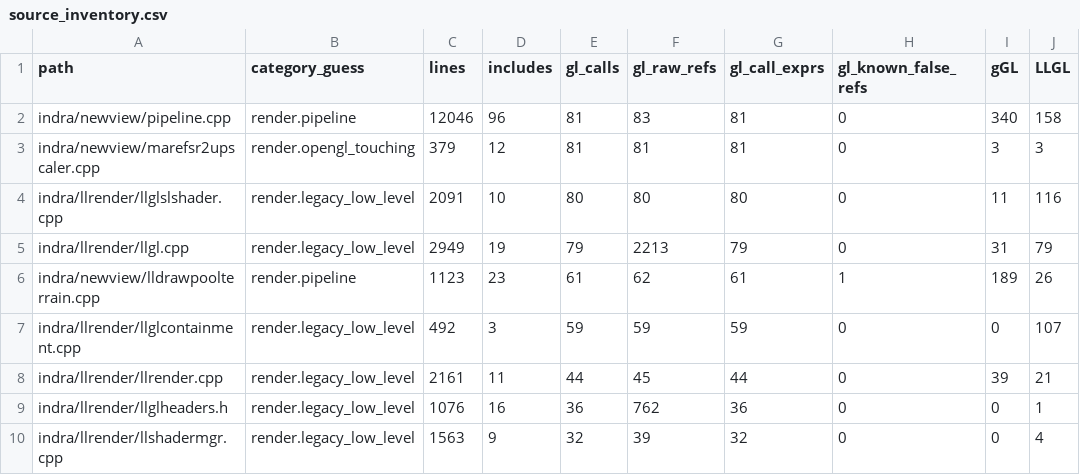
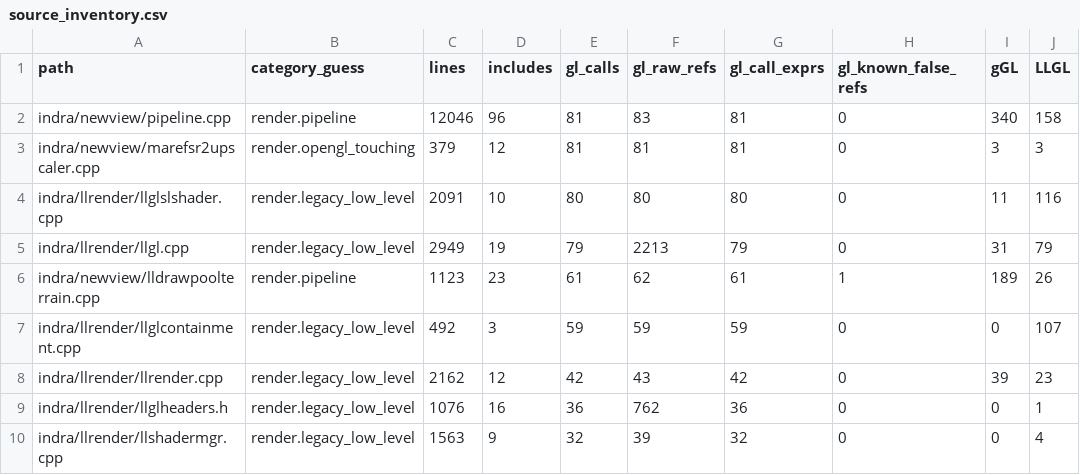
Before and after one commit to Minuit-Ferina/Mare-viewer, a CSV file: docs/architecture/generated/source_inventory.csv, drawn as a sheet; only a part is shown; the diff names each change by its address in the sheet, - before the commit and + after, or states it on an @@ line.

Commit message:
llrender: contain line width range queries

```diff
--- a/docs/architecture/generated/source_inventory.csv
+++ b/docs/architecture/generated/source_inventory.csv
-C8 (lines): 2161
+C8 (lines): 2162
-D8 (includes): 11
+D8 (includes): 12
-E8 (gl_calls): 44
+E8 (gl_calls): 42
-F8 (gl_raw_refs): 45
+F8 (gl_raw_refs): 43
-G8 (gl_call_exprs): 44
+G8 (gl_call_exprs): 42
-J8 (LLGL): 21
+J8 (LLGL): 23
```
Also changed, not shown: 3 other files.
